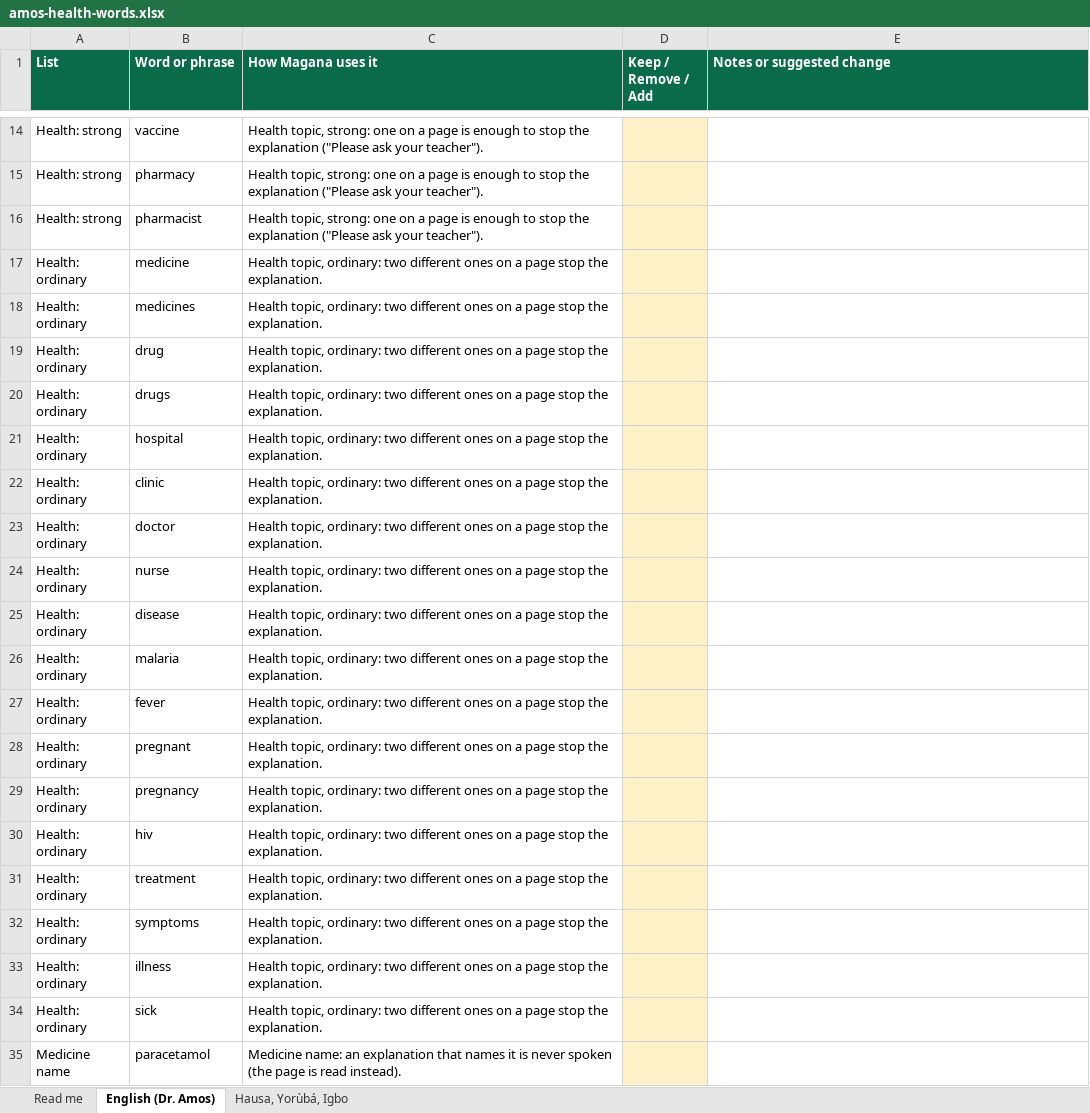
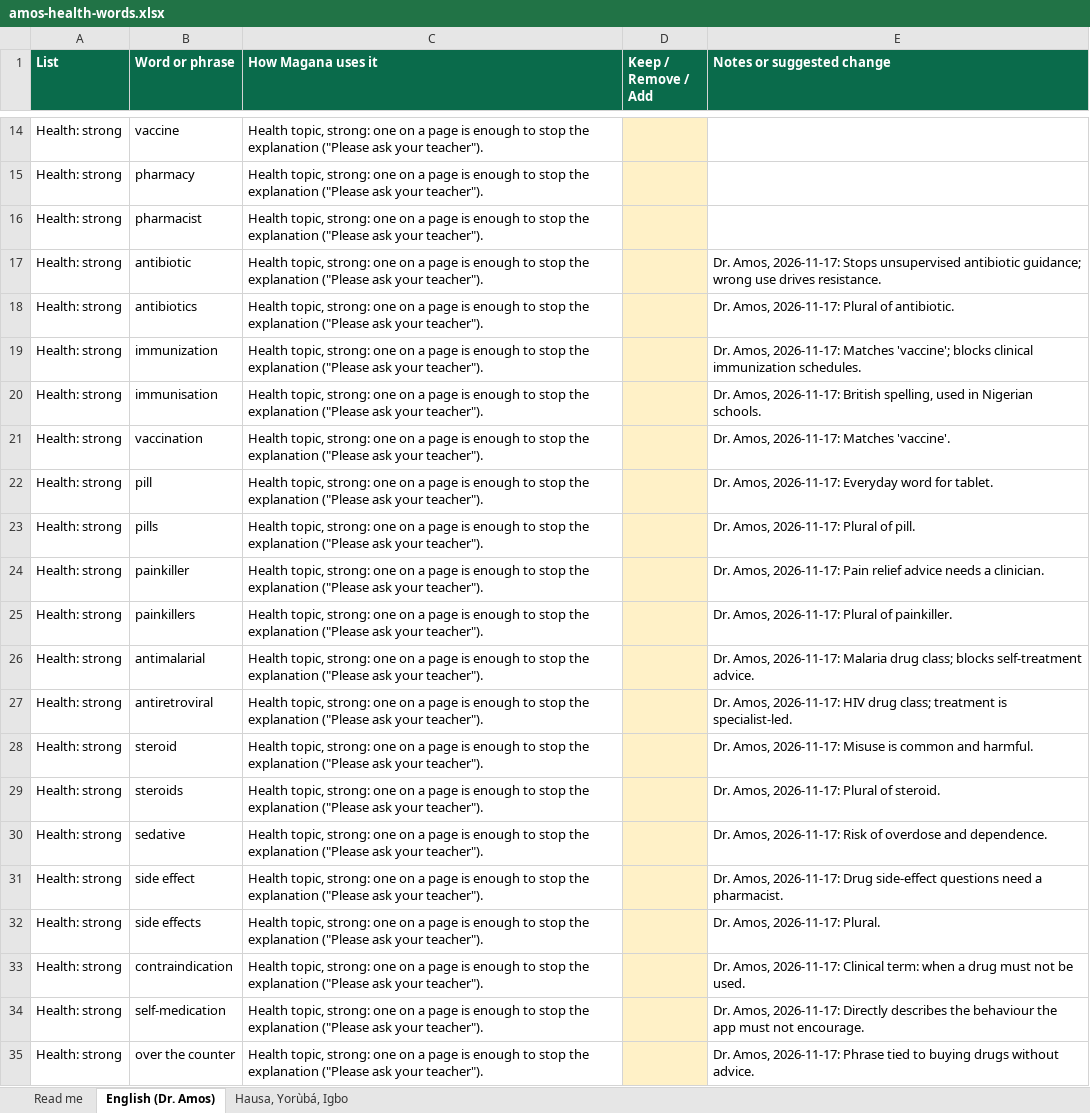
Before and after one commit to jemiridaniel/magana, an Excel workbook: docs/review/amos-health-words.xlsx, sheet English (Dr. Amos), drawn as a sheet; only a part is shown, gaps mark what is left out; the shorter side is filled out with more unchanged rows; values as stored, in another font and other column widths than the file's, no borders; the diff covers the shown part only; the diff names each change by its address in the sheet, - before the commit and + after, or states it on an @@ line.

```diff
--- a/docs/review/amos-health-words.xlsx (sheet English (Dr. Amos))
+++ b/docs/review/amos-health-words.xlsx (sheet English (Dr. Amos))
+row 17: Health: strong | antibiotic | Health topic, strong: one on a page is enough to stop the explanation ("Please ask your teacher"). |  | Dr. Amos, 2026-11-17: Stops unsupervised antibiotic guidance; wrong use drives resistance.
+row 18: Health: strong | antibiotics | Health topic, strong: one on a page is enough to stop the explanation ("Please ask your teacher"). |  | Dr. Amos, 2026-11-17: Plural of antibiotic.
+row 19: Health: strong | immunization | Health topic, strong: one on a page is enough to stop the explanation ("Please ask your teacher"). |  | Dr. Amos, 2026-11-17: Matches 'vaccine'; blocks clinical immunization schedules.
+row 20: Health: strong | immunisation | Health topic, strong: one on a page is enough to stop the explanation ("Please ask your teacher"). |  | Dr. Amos, 2026-11-17: British spelling, used in Nigerian schools.
+row 21: Health: strong | vaccination | Health topic, strong: one on a page is enough to stop the explanation ("Please ask your teacher"). |  | Dr. Amos, 2026-11-17: Matches 'vaccine'.
+row 22: Health: strong | pill | Health topic, strong: one on a page is enough to stop the explanation ("Please ask your teacher"). |  | Dr. Amos, 2026-11-17: Everyday word for tablet.
+row 23: Health: strong | pills | Health topic, strong: one on a page is enough to stop the explanation ("Please ask your teacher"). |  | Dr. Amos, 2026-11-17: Plural of pill.
+row 24: Health: strong | painkiller | Health topic, strong: one on a page is enough to stop the explanation ("Please ask your teacher"). |  | Dr. Amos, 2026-11-17: Pain relief advice needs a clinician.
+row 25: Health: strong | painkillers | Health topic, strong: one on a page is enough to stop the explanation ("Please ask your teacher"). |  | Dr. Amos, 2026-11-17: Plural of painkiller.
+row 26: Health: strong | antimalarial | Health topic, strong: one on a page is enough to stop the explanation ("Please ask your teacher"). |  | Dr. Amos, 2026-11-17: Malaria drug class; blocks self-treatment advice.
+row 27: Health: strong | antiretroviral | Health topic, strong: one on a page is enough to stop the explanation ("Please ask your teacher"). |  | Dr. Amos, 2026-11-17: HIV drug class; treatment is specialist-led.
+row 28: Health: strong | steroid | Health topic, strong: one on a page is enough to stop the explanation ("Please ask your teacher"). |  | Dr. Amos, 2026-11-17: Misuse is common and harmful.
+row 29: Health: strong | steroids | Health topic, strong: one on a page is enough to stop the explanation ("Please ask your teacher"). |  | Dr. Amos, 2026-11-17: Plural of steroid.
+row 30: Health: strong | sedative | Health topic, strong: one on a page is enough to stop the explanation ("Please ask your teacher"). |  | Dr. Amos, 2026-11-17: Risk of overdose and dependence.
+row 31: Health: strong | side effect | Health topic, strong: one on a page is enough to stop the explanation ("Please ask your teacher"). |  | Dr. Amos, 2026-11-17: Drug side-effect questions need a pharmacist.
+row 32: Health: strong | side effects | Health topic, strong: one on a page is enough to stop the explanation ("Please ask your teacher"). |  | Dr. Amos, 2026-11-17: Plural.
+row 33: Health: strong | contraindication | Health topic, strong: one on a page is enough to stop the explanation ("Please ask your teacher"). |  | Dr. Amos, 2026-11-17: Clinical term: when a drug must not be used.
+row 34: Health: strong | self-medication | Health topic, strong: one on a page is enough to stop the explanation ("Please ask your teacher"). |  | Dr. Amos, 2026-11-17: Directly describes the behaviour the app must not encourage.
+row 35: Health: strong | over the counter | Health topic, strong: one on a page is enough to stop the explanation ("Please ask your teacher"). |  | Dr. Amos, 2026-11-17: Phrase tied to buying drugs without advice.
```
Also changed, not shown: 200 added rows elsewhere in this sheet, sheet Read me, 9 other files.
